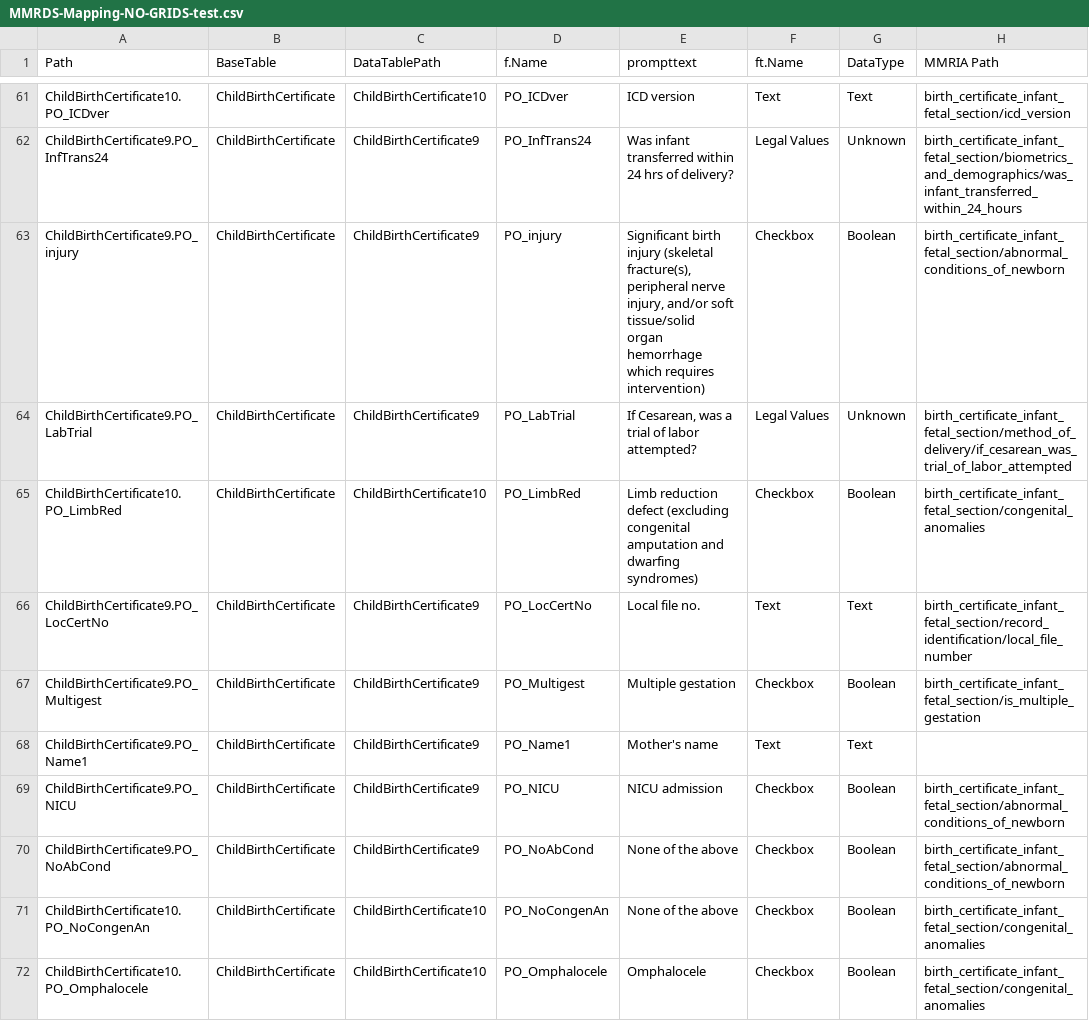
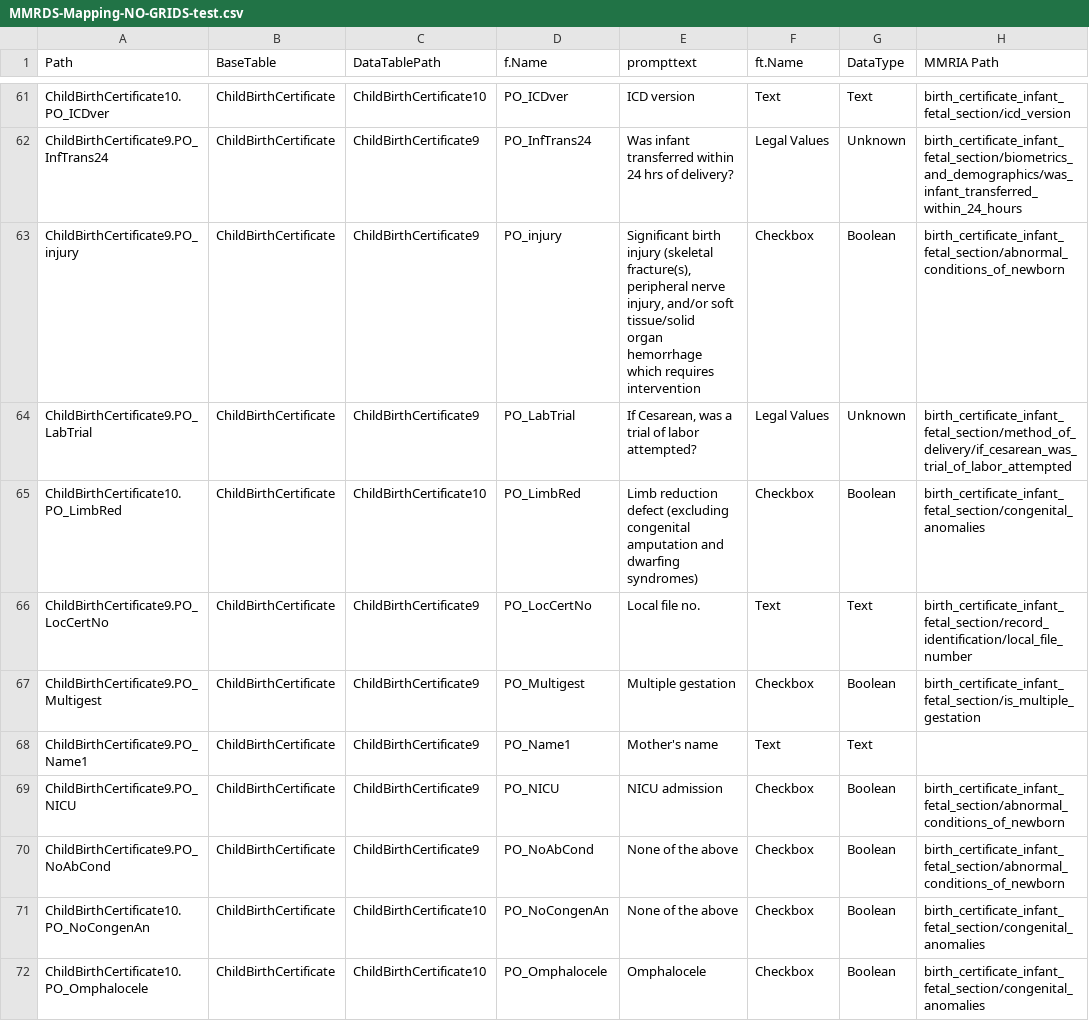
Before and after one commit to icuseven/MMRDS, a CSV file: source-code/scratch/owin/mmrds-importer/mapping-file-set/MMRDS-Mapping-NO-GRIDS-test.csv, drawn as a sheet; only a part is shown, gaps mark what is left out; ↵ is a line break in a cell; the diff names each change by its address in the sheet, - before the commit and + after, or states it on an @@ line.

Commit message:
Update take out carriage returns in prompts

```diff
--- a/source-code/scratch/owin/mmrds-importer/mapping-file-set/MMRDS-Mapping-NO-GRIDS-test.csv
+++ b/source-code/scratch/owin/mmrds-importer/mapping-file-set/MMRDS-Mapping-NO-GRIDS-test.csv
-E63 (prompttext): …which requires intervention)
+E63 (prompttext): …which requires intervention
-E65 (prompttext): …dwarfing ↵ syndromes)
+E65 (prompttext): …dwarfing syndromes)
```
Also changed, not shown: source-code/scratch/owin/mmrds-importer/mapping-file-set/MMRDS-Mapping-NO-GRIDS-lookup-values.csv.
